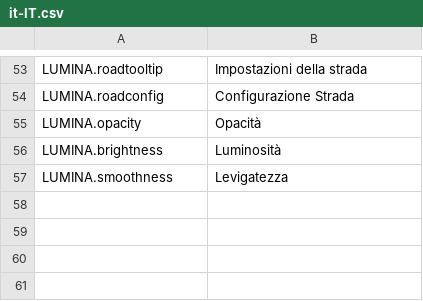
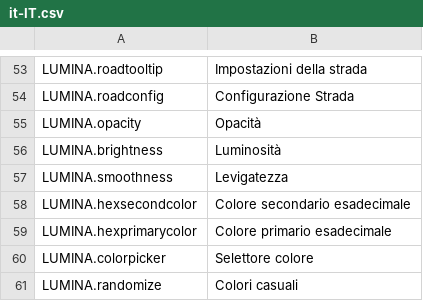
Before and after one commit to NyokoDev/LuminaCS2, a CSV file: l10n/it-IT.csv, drawn as a sheet; only a part is shown, gaps mark what is left out.

```diff
--- a/l10n/it-IT.csv
+++ b/l10n/it-IT.csv
@@ -57 +57,5 @@
 "LUMINA.smoothness","Levigatezza"
+"LUMINA.hexsecondcolor","Colore secondario esadecimale"
+"LUMINA.hexprimarycolor","Colore primario esadecimale"
+"LUMINA.colorpicker","Selettore colore"
+"LUMINA.randomize","Colori casuali"
```
Also changed, not shown: l10n/fr-FR.csv, l10n/ja-JP.csv, 26 other files.
